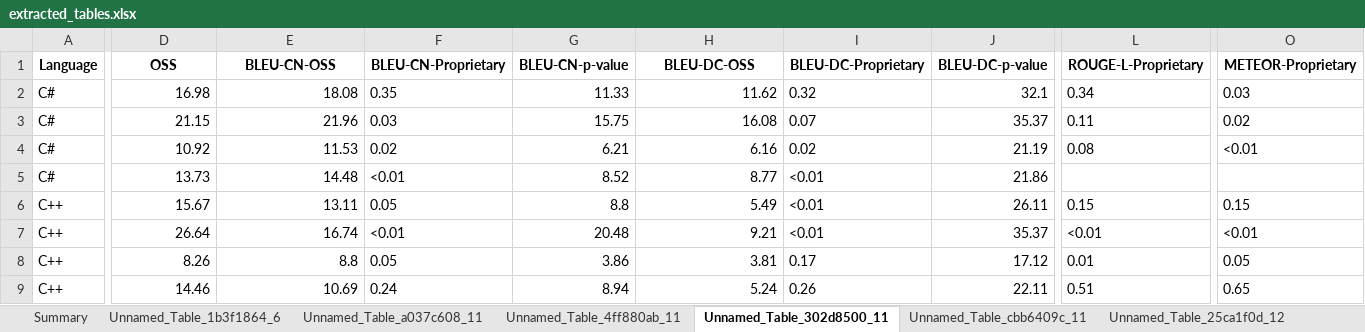
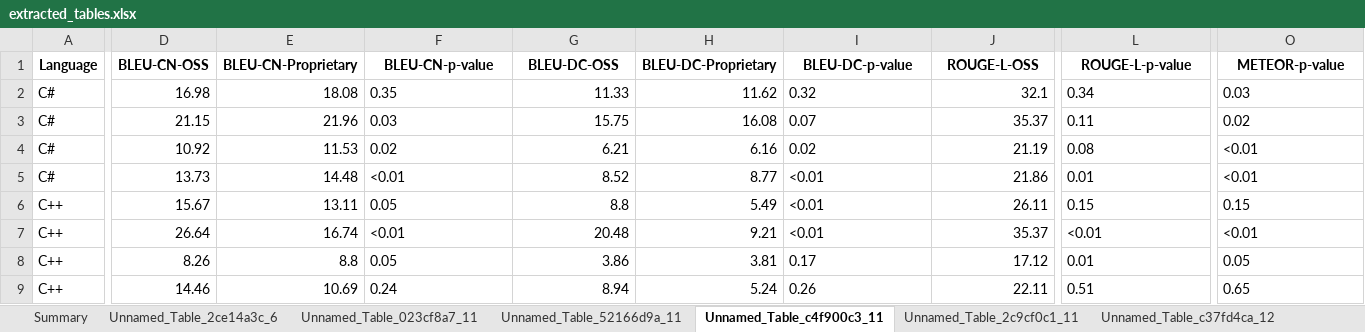
Before and after one commit to KrispyNoodles/GG_GraphGenerator, an Excel workbook: extracted_tables.xlsx, sheet Unnamed_Table_c4f900c3_11, drawn as a sheet; only a part is shown, gaps mark what is left out; values as stored, in another font and other column widths than the file's, no borders; the diff covers the shown part only; the diff names each change by its address in the sheet, - before the commit and + after, or states it on an @@ line.

```diff
--- a/extracted_tables.xlsx (sheet Unnamed_Table_c4f900c3_11)
+++ b/extracted_tables.xlsx (sheet Unnamed_Table_c4f900c3_11)
-sheet tab: Unnamed_Table_1b3f1864_6
+sheet tab: Unnamed_Table_2ce14a3c_6
-sheet tab: Unnamed_Table_a037c608_11
+sheet tab: Unnamed_Table_023cf8a7_11
-sheet tab: Unnamed_Table_4ff880ab_11
+sheet tab: Unnamed_Table_52166d9a_11
-sheet tab: Unnamed_Table_302d8500_11
+sheet tab: Unnamed_Table_c4f900c3_11
-sheet tab: Unnamed_Table_cbb6409c_11
+sheet tab: Unnamed_Table_2c9cf0c1_11
-sheet tab: Unnamed_Table_25ca1f0d_12
+sheet tab: Unnamed_Table_c37fd4ca_12
-D1: OSS
+D1: BLEU-CN-OSS
-E1: BLEU-CN-OSS
+E1: BLEU-CN-Proprietary
-F1: BLEU-CN-Proprietary
+F1: BLEU-CN-p-value
-G1: BLEU-CN-p-value
+G1: BLEU-DC-OSS
-H1: BLEU-DC-OSS
+H1: BLEU-DC-Proprietary
-I1: BLEU-DC-Proprietary
+I1: BLEU-DC-p-value
-J1: BLEU-DC-p-value
+J1: ROUGE-L-OSS
-L1: ROUGE-L-Proprietary
+L1: ROUGE-L-p-value
-O1: METEOR-Proprietary
+O1: METEOR-p-value
-L5 (ROUGE-L-p-value): (empty)
+L5 (ROUGE-L-p-value): 0.01
-O5 (METEOR-p-value): (empty)
+O5 (METEOR-p-value): <0.01
```
Also changed, not shown: 4 edited cells elsewhere in this sheet, sheet Summary, sheet Unnamed_Table_023cf8a7_11, other sheet tabs, 2 other files.
